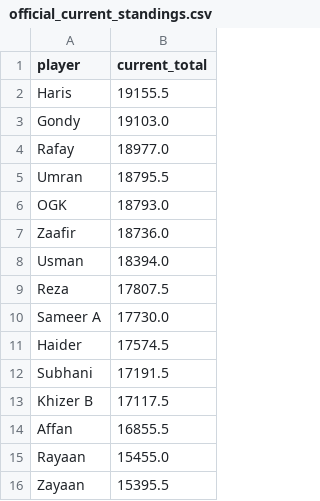
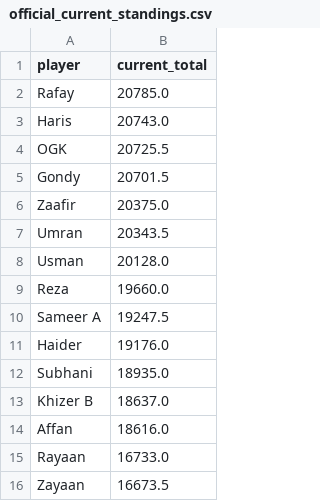
Before and after one commit to orhangk14/psl-fantasy-market, a CSV file: official_current_standings.csv, drawn as a sheet.

```diff
--- a/official_current_standings.csv
+++ b/official_current_standings.csv
@@ -1,16 +1,16 @@
 player,current_total
-Haris,19155.5
-Gondy,19103.0
-Rafay,18977.0
-Umran,18795.5
-OGK,18793.0
-Zaafir,18736.0
-Usman,18394.0
-Reza,17807.5
-Sameer A,17730.0
-Haider,17574.5
-Subhani,17191.5
-Khizer B,17117.5
-Affan,16855.5
-Rayaan,15455.0
-Zayaan,15395.5
+Rafay,20785.0
+Haris,20743.0
+OGK,20725.5
+Gondy,20701.5
+Zaafir,20375.0
+Umran,20343.5
+Usman,20128.0
+Reza,19660.0
+Sameer A,19247.5
+Haider,19176.0
+Subhani,18935.0
+Khizer B,18637.0
+Affan,18616.0
+Rayaan,16733.0
+Zayaan,16673.5
```
Also changed, not shown: market_results.csv.
